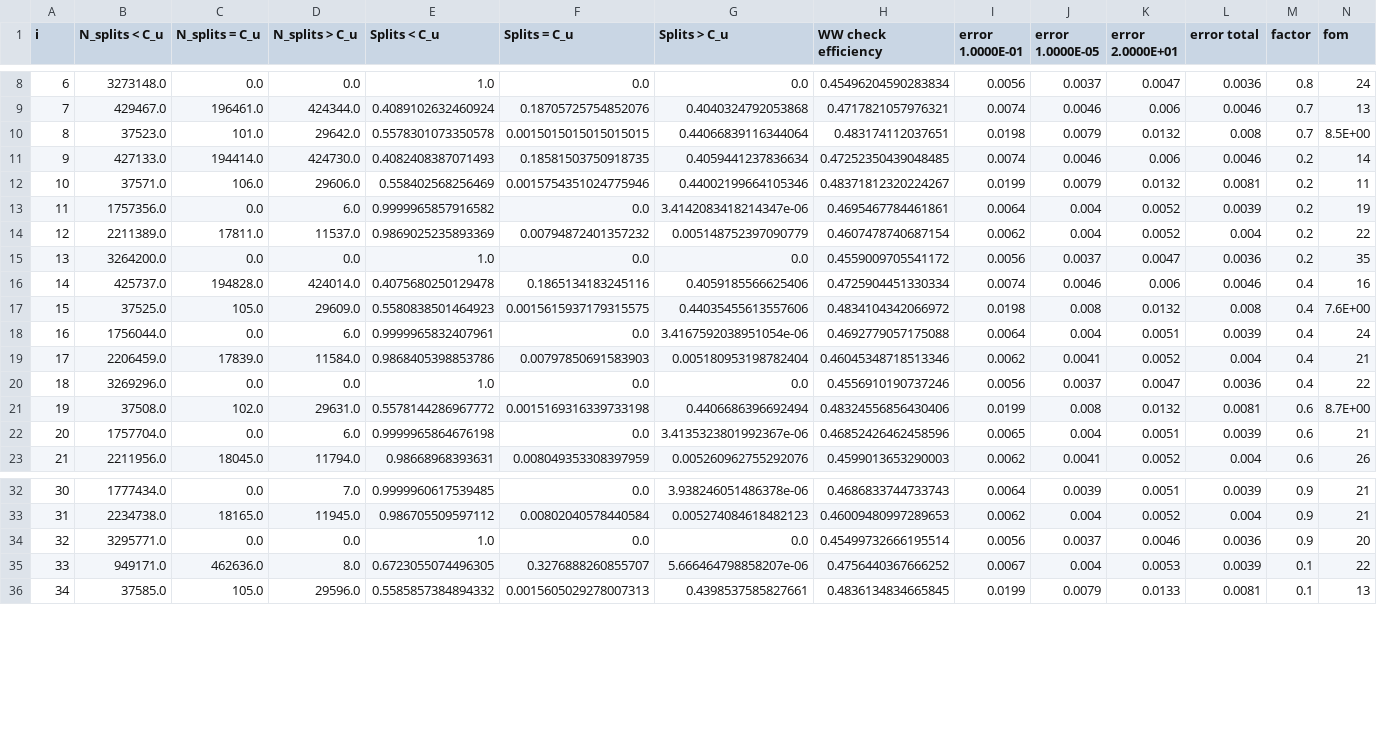
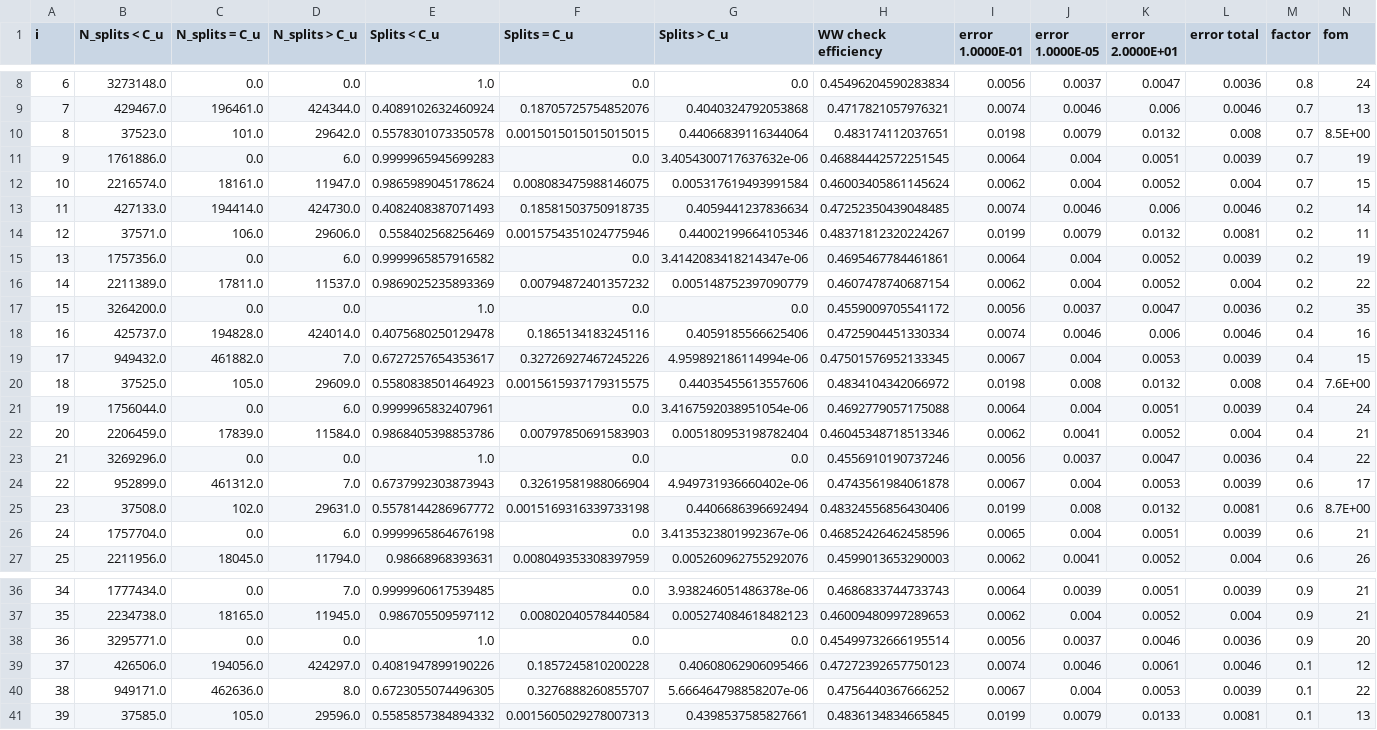
Before and after one commit to kkiesling/particle-tracking-ww, a CSV file: performance-analysis/analysis/csv/wwig_dc_data.csv, drawn as a sheet; only a part is shown, gaps mark what is left out; addresses are those after the commit; rows hold the shown columns only; the diff names each change by its address in the sheet, - before the commit and + after, or states it on an @@ line.

Commit message:
more runs finished so new data

```diff
--- a/performance-analysis/analysis/csv/wwig_dc_data.csv
+++ b/performance-analysis/analysis/csv/wwig_dc_data.csv
+row 11: 9 | 1761886.0 | 0.0 | 6.0 | 0.9999965945699283 | 0.0 | 3.4054300717637632e-06 | 0.46884442572251545 | 0.0064 | 0.004 | 0.0051 | 0.0039 | 0.7 | 19
+row 12: 10 | 2216574.0 | 18161.0 | 11947.0 | 0.9865989045178624 | 0.008083475988146075 | 0.005317619493991584 | 0.46003405861145624 | 0.0062 | 0.004 | 0.0052 | 0.004 | 0.7 | 15
@@ column A (i) renumbered from row 13 down @@
+row 19: 17 | 949432.0 | 461882.0 | 7.0 | 0.6727257654353617 | 0.32726927467245226 | 4.959892186114994e-06 | 0.47501576952133345 | 0.0067 | 0.004 | 0.0053 | 0.0039 | 0.4 | 15
+row 24: 22 | 952899.0 | 461312.0 | 7.0 | 0.6737992303873943 | 0.32619581988066904 | 4.949731936660402e-06 | 0.4743561984061878 | 0.0067 | 0.004 | 0.0053 | 0.0039 | 0.6 | 17
+row 39: 37 | 426506.0 | 194056.0 | 424297.0 | 0.4081947899190226 | 0.1857245810200228 | 0.40608062906095466 | 0.47272392657750123 | 0.0074 | 0.0046 | 0.0061 | 0.0046 | 0.1 | 12
```
Also changed, not shown: performance-analysis/analysis/csv/wwig_sm_data.csv.
